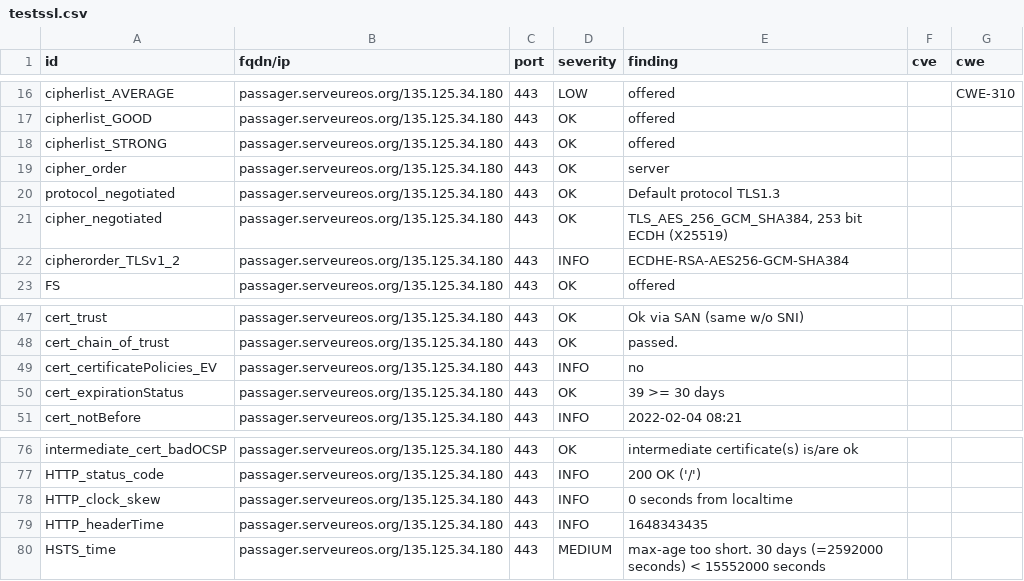
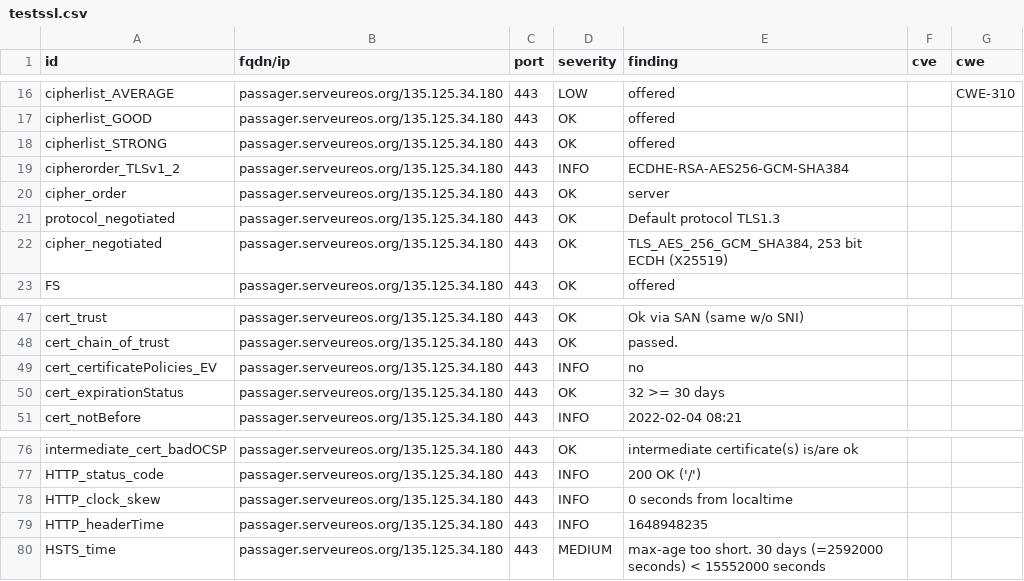
Before and after one commit to yann33380/testcovid, a CSV file: results/aHR0cHM6Ly9wYXNzYWdlci5zZXJ2ZXVyZW9zLm9yZy8=/testssl.csv, drawn as a sheet; only a part is shown, gaps mark what is left out.

```diff
--- a/results/aHR0cHM6Ly9wYXNzYWdlci5zZXJ2ZXVyZW9zLm9yZy8=/testssl.csv
+++ b/results/aHR0cHM6Ly9wYXNzYWdlci5zZXJ2ZXVyZW9zLm9yZy8=/testssl.csv
@@ -18,2 +18,3 @@
 "cipherlist_STRONG","passager.serveureos.org/135.125.34.180","443","OK","offered","",""
+"cipherorder_TLSv1_2","passager.serveureos.org/135.125.34.180","443","INFO","ECDHE-RSA-AES256-GCM-SHA384","",""
 "cipher_order","passager.serveureos.org/135.125.34.180","443","OK","server","",""
@@ -21,3 +22,2 @@
 "cipher_negotiated","passager.serveureos.org/135.125.34.180","443","OK","TLS_AES_256_GCM_SHA384, 253 bit ECDH (X25519)","",""
-"cipherorder_TLSv1_2","passager.serveureos.org/135.125.34.180","443","INFO","ECDHE-RSA-AES256-GCM-SHA384","",""
 "FS","passager.serveureos.org/135.125.34.180","443","OK","offered","",""
@@ -49,3 +49,3 @@
 "cert_certificatePolicies_EV","passager.serveureos.org/135.125.34.180","443","INFO","no","",""
-"cert_expirationStatus","passager.serveureos.org/135.125.34.180","443","OK","39 >= 30 days","",""
+"cert_expirationStatus","passager.serveureos.org/135.125.34.180","443","OK","32 >= 30 days","",""
 "cert_notBefore","passager.serveureos.org/135.125.34.180","443","INFO","2022-02-04 08:21","",""
@@ -78,3 +78,3 @@
 "HTTP_clock_skew","passager.serveureos.org/135.125.34.180","443","INFO","0 seconds from localtime","",""
-"HTTP_headerTime","passager.serveureos.org/135.125.34.180","443","INFO","1648343435","",""
+"HTTP_headerTime","passager.serveureos.org/135.125.34.180","443","INFO","1648948235","",""
 "HSTS_time","passager.serveureos.org/135.125.34.180","443","MEDIUM","max-age too short. 30 days (=2592000 seconds) < 15552000 seconds","",""
```
Also changed, not shown: 13 other files.
